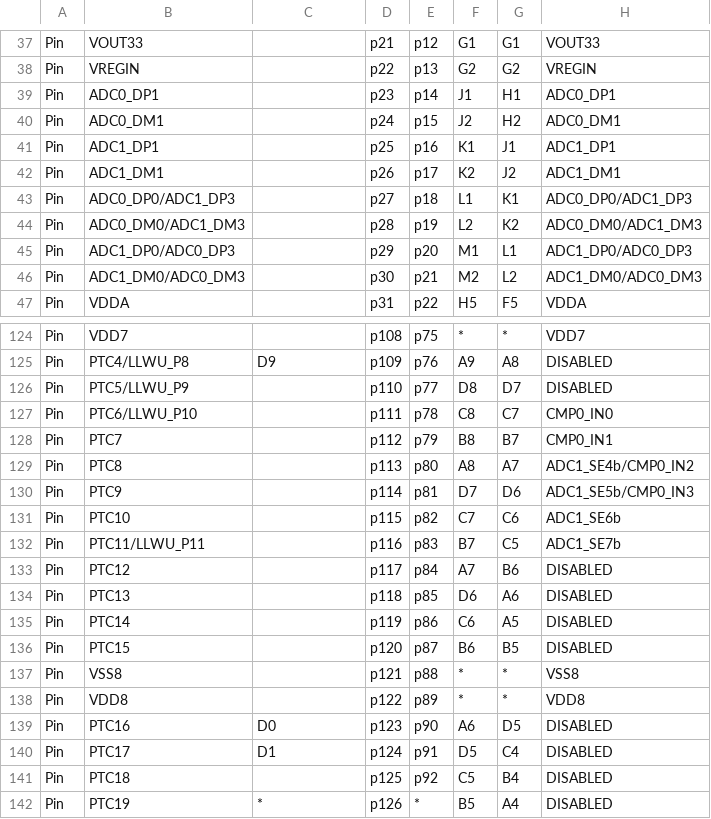
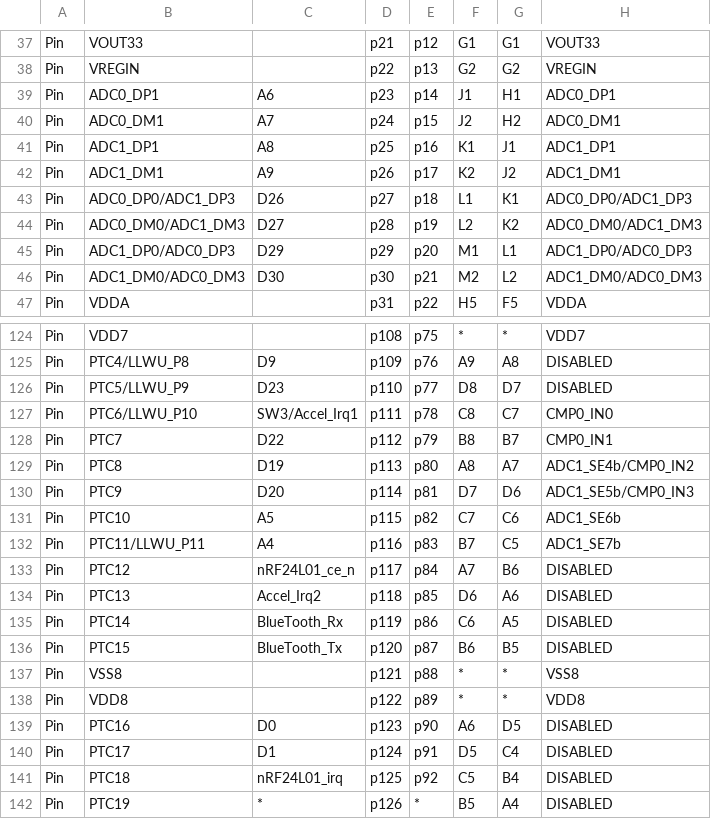
Before and after one commit to podonoghue/usbdm-eclipse-plugins, a CSV file: net.sourceforge.usbdm.deviceEditor/data/MK64F12.csv, drawn as a sheet; only a part is shown, gaps mark what is left out; the diff covers the shown part only; the diff names each change by its address in the sheet, - before the commit and + after, or states it on an @@ line.

Commit message:
V4.12.1.90 - Work on device editor

```diff
--- a/net.sourceforge.usbdm.deviceEditor/data/MK64F12.csv
+++ b/net.sourceforge.usbdm.deviceEditor/data/MK64F12.csv
-C39: (empty)
+C39: A6
-C40: (empty)
+C40: A7
-C41: (empty)
+C41: A8
-C42: (empty)
+C42: A9
-C43: (empty)
+C43: D26
-C44: (empty)
+C44: D27
-C45: (empty)
+C45: D29
-C46: (empty)
+C46: D30
-C126: (empty)
+C126: D23
-C127: (empty)
+C127: SW3/Accel_Irq1
-C128: (empty)
+C128: D22
-C129: (empty)
+C129: D19
-C130: (empty)
+C130: D20
-C131: (empty)
+C131: A5
-C132: (empty)
+C132: A4
-C133: (empty)
+C133: nRF24L01_ce_n
-C134: (empty)
+C134: Accel_Irq2
-C135: (empty)
+C135: BlueTooth_Rx
-C136: (empty)
+C136: BlueTooth_Tx
-C141: (empty)
+C141: nRF24L01_irq
```
Also changed, not shown: 1 removed row and 24 edited cells elsewhere in this file, 22 other files.
